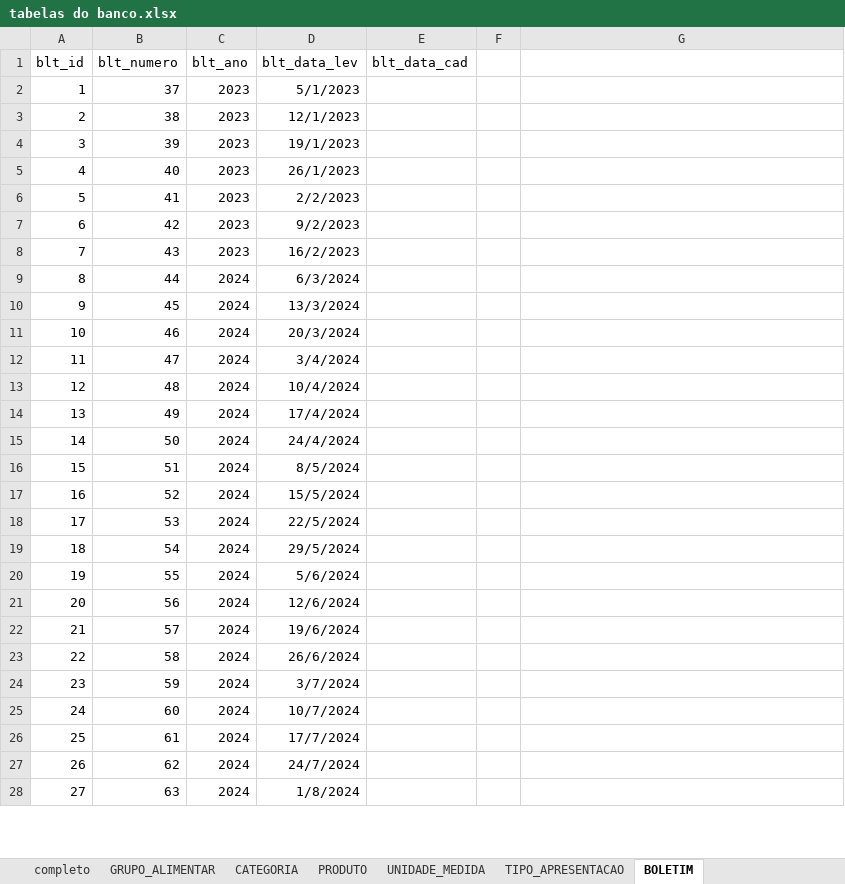
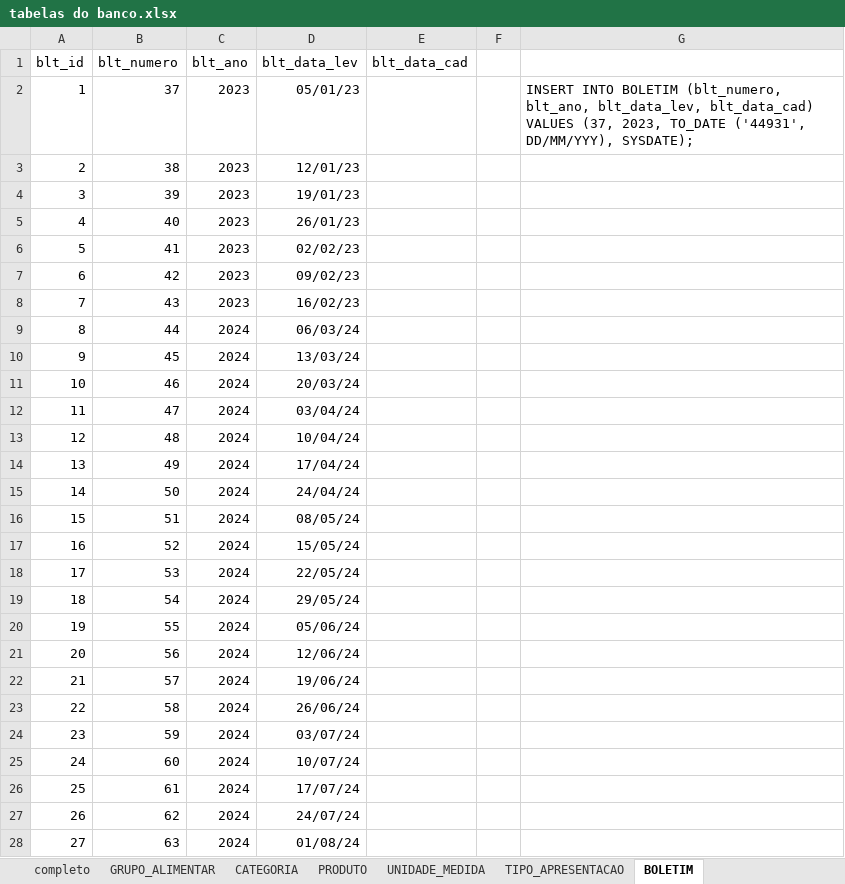
Before and after one commit to Granchamps/Lab_Banco_NUPPA, an Excel workbook: tabelas do banco.xlsx, sheet BOLETIM, drawn as a sheet; only a part is shown; values as stored, in another font and other column widths than the file's, no borders; the diff covers the shown part only; the diff names each change by its address in the sheet, - before the commit and + after, or states it on an @@ line.

```diff
--- a/tabelas do banco.xlsx (sheet BOLETIM)
+++ b/tabelas do banco.xlsx (sheet BOLETIM)
-D2 (blt_data_lev): 5/1/2023
+D2 (blt_data_lev): 05/01/23
-G2: (empty)
+G2: INSERT INTO BOLETIM (blt_numero, blt_ano, blt_data_lev, blt_data_cad) VALUES (37, 2023, TO_DATE ('44931', DD/MM/YYY), SYSDATE);
-D3 (blt_data_lev): 12/1/2023
+D3 (blt_data_lev): 12/01/23
-D4 (blt_data_lev): 19/1/2023
+D4 (blt_data_lev): 19/01/23
-D5 (blt_data_lev): 26/1/2023
+D5 (blt_data_lev): 26/01/23
-D6 (blt_data_lev): 2/2/2023
+D6 (blt_data_lev): 02/02/23
-D7 (blt_data_lev): 9/2/2023
+D7 (blt_data_lev): 09/02/23
-D8 (blt_data_lev): 16/2/2023
+D8 (blt_data_lev): 16/02/23
-D9 (blt_data_lev): 6/3/2024
+D9 (blt_data_lev): 06/03/24
-D10 (blt_data_lev): 13/3/2024
+D10 (blt_data_lev): 13/03/24
-D11 (blt_data_lev): 20/3/2024
+D11 (blt_data_lev): 20/03/24
-D12 (blt_data_lev): 3/4/2024
+D12 (blt_data_lev): 03/04/24
-D13 (blt_data_lev): 10/4/2024
+D13 (blt_data_lev): 10/04/24
-D14 (blt_data_lev): 17/4/2024
+D14 (blt_data_lev): 17/04/24
-D15 (blt_data_lev): 24/4/2024
+D15 (blt_data_lev): 24/04/24
-D16 (blt_data_lev): 8/5/2024
+D16 (blt_data_lev): 08/05/24
-D17 (blt_data_lev): 15/5/2024
+D17 (blt_data_lev): 15/05/24
-D18 (blt_data_lev): 22/5/2024
+D18 (blt_data_lev): 22/05/24
-D19 (blt_data_lev): 29/5/2024
+D19 (blt_data_lev): 29/05/24
-D20 (blt_data_lev): 5/6/2024
+D20 (blt_data_lev): 05/06/24
-D21 (blt_data_lev): 12/6/2024
+D21 (blt_data_lev): 12/06/24
-D22 (blt_data_lev): 19/6/2024
+D22 (blt_data_lev): 19/06/24
-D23 (blt_data_lev): 26/6/2024
+D23 (blt_data_lev): 26/06/24
-D24 (blt_data_lev): 3/7/2024
+D24 (blt_data_lev): 03/07/24
-D25 (blt_data_lev): 10/7/2024
+D25 (blt_data_lev): 10/07/24
-D26 (blt_data_lev): 17/7/2024
+D26 (blt_data_lev): 17/07/24
-D27 (blt_data_lev): 24/7/2024
+D27 (blt_data_lev): 24/07/24
-D28 (blt_data_lev): 1/8/2024
+D28 (blt_data_lev): 01/08/24
```
Also changed, not shown: 17 edited cells elsewhere in this sheet, sheet PRODUTO, sheet CATEGORIA, sheet UNIDADE_MEDIDA, sheet TIPO_APRESENTACAO, 1 other file.
